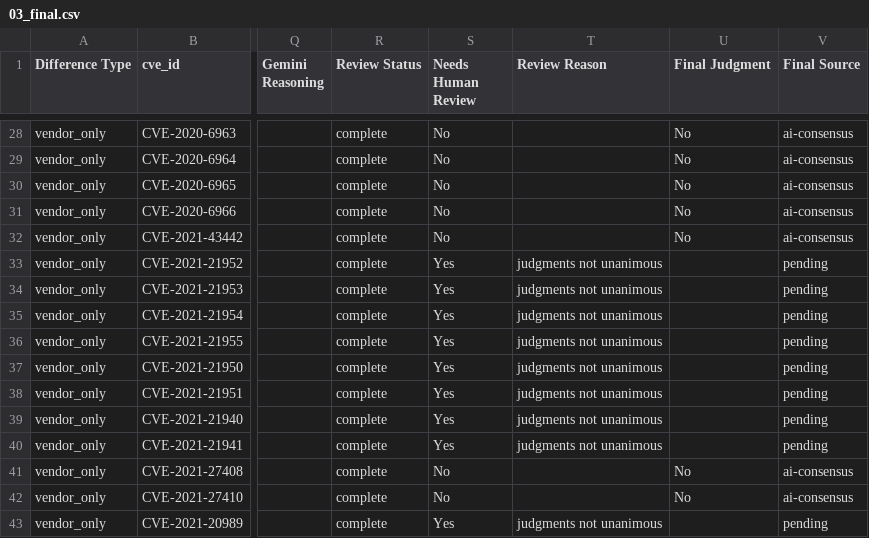
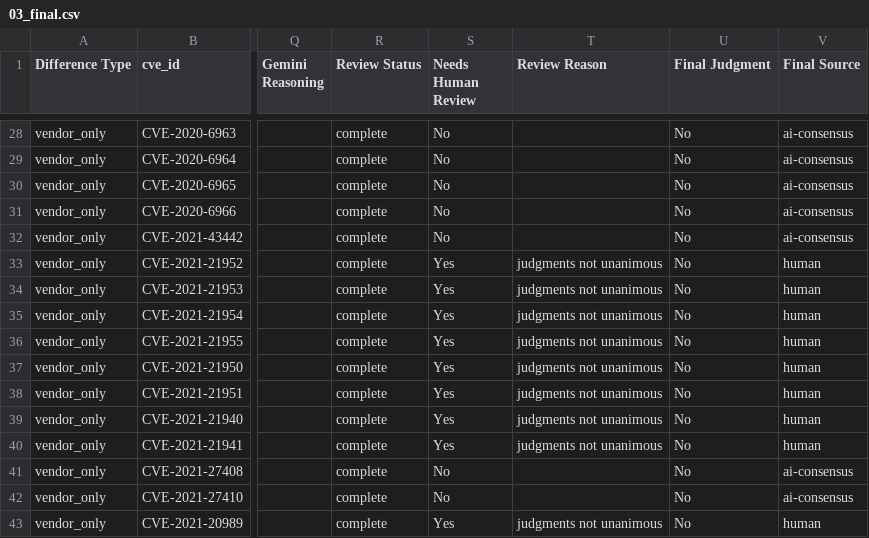
Before and after one commit to constrictingsnake/Home-IoT-Security, a CSV file: data/difference/alarms/03_final.csv, drawn as a sheet; only a part is shown, gaps mark what is left out; the diff covers the shown part only; the diff names each change by its address in the sheet, - before the commit and + after, or states it on an @@ line.

```diff
--- a/data/difference/alarms/03_final.csv
+++ b/data/difference/alarms/03_final.csv
-U33:U40 (Final Judgment): (empty)
+U33:U40 (Final Judgment): No
-V33:V40 (Final Source): pending
+V33:V40 (Final Source): human
-U43 (Final Judgment): (empty)
+U43 (Final Judgment): No
-V43 (Final Source): pending
+V43 (Final Source): human
```
Also changed, not shown: 35 edited cells elsewhere in this file, data/difference/babymonitor/03_final.csv, data/difference/doorbell/03_final.csv, 23 other files.
